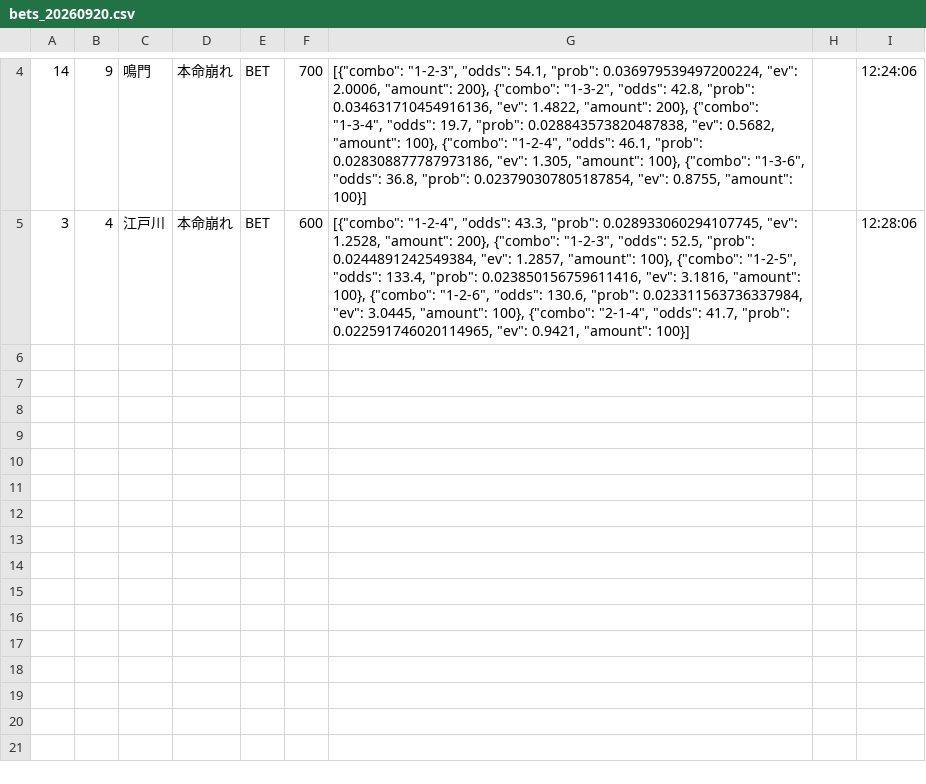
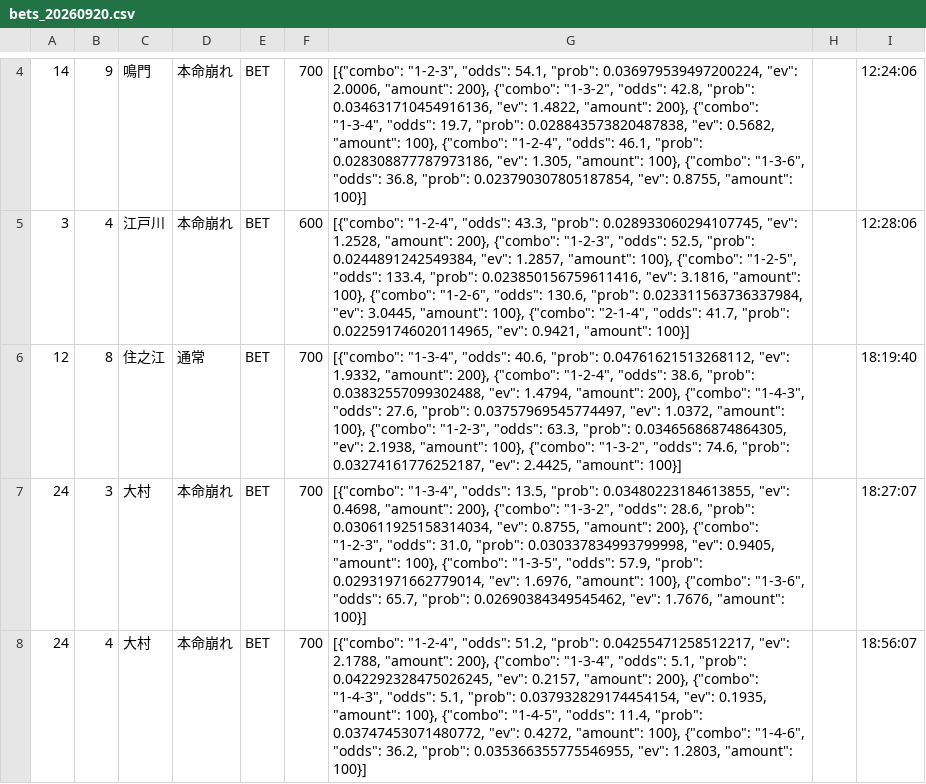
Before and after one commit to exnull0511-create/boatrace_ai, a CSV file: data/bets_20260920.csv, drawn as a sheet; only a part is shown, gaps mark what is left out.

Commit message:
data: 20260920 afternoon

```diff
--- a/data/bets_20260920.csv
+++ b/data/bets_20260920.csv
@@ -5 +5,4 @@
 3,4,江戸川,本命崩れ,BET,600,"[{""combo"": ""1-2-4"", ""odds"": 43.3, ""prob"": 0.028933060294107745, ""ev"": 1.2528, ""amount"": 200}, {""combo"": ""1-2-3"", ""odds"": 52.5, ""prob"": 0.0244891242549384, ""ev"": 1.2857, ""amount"": 100}, {""combo"": ""1-2-5"", ""odds"": 133.4, ""prob"": 0.023850156759611416, ""ev"": 3.1816, ""amount"": 100}, {""combo"": ""1-2-6"", ""odds"": 130.6, ""prob"": 0.023311563736337984, ""ev"": 3.0445, ""amount"": 100}, {""combo"": ""2-1-4"", ""odds"": 41.7, ""prob"": 0.022591746020114965, ""ev"": 0.9421, ""amount"": 100}]",,12:28:06
+12,8,住之江,通常,BET,700,"[{""combo"": ""1-3-4"", ""odds"": 40.6, ""prob"": 0.04761621513268112, ""ev"": 1.9332, ""amount"": 200}, {""combo"": ""1-2-4"", ""odds"": 38.6, ""prob"": 0.03832557099302488, ""ev"": 1.4794, ""amount"": 200}, {""combo"": ""1-4-3"", ""odds"": 27.6, ""prob"": 0.03757969545774497, ""ev"": 1.0372, ""amount"": 100}, {""combo"": ""1-2-3"", ""odds"": 63.3, ""prob"": 0.03465686874864305, ""ev"": 2.1938, ""amount"": 100}, {""combo"": ""1-3-2"", ""odds"": 74.6, ""prob"": 0.03274161776252187, ""ev"": 2.4425, ""amount"": 100}]",,18:19:40
+24,3,大村,本命崩れ,BET,700,"[{""combo"": ""1-3-4"", ""odds"": 13.5, ""prob"": 0.03480223184613855, ""ev"": 0.4698, ""amount"": 200}, {""combo"": ""1-3-2"", ""odds"": 28.6, ""prob"": 0.030611925158314034, ""ev"": 0.8755, ""amount"": 200}, {""combo"": ""1-2-3"", ""odds"": 31.0, ""prob"": 0.030337834993799998, ""ev"": 0.9405, ""amount"": 100}, {""combo"": ""1-3-5"", ""odds"": 57.9, ""prob"": 0.02931971662779014, ""ev"": 1.6976, ""amount"": 100}, {""combo"": ""1-3-6"", ""odds"": 65.7, ""prob"": 0.02690384349545462, ""ev"": 1.7676, ""amount"": 100}]",,18:27:07
+24,4,大村,本命崩れ,BET,700,"[{""combo"": ""1-2-4"", ""odds"": 51.2, ""prob"": 0.04255471258512217, ""ev"": 2.1788, ""amount"": 200}, {""combo"": ""1-3-4"", ""odds"": 5.1, ""prob"": 0.042292328475026245, ""ev"": 0.2157, ""amount"": 200}, {""combo"": ""1-4-3"", ""odds"": 5.1, ""prob"": 0.037932829174454154, ""ev"": 0.1935, ""amount"": 100}, {""combo"": ""1-4-5"", ""odds"": 11.4, ""prob"": 0.03747453071480772, ""ev"": 0.4272, ""amount"": 100}, {""combo"": ""1-4-6"", ""odds"": 36.2, ""prob"": 0.035366355775546955, ""ev"": 1.2803, ""amount"": 100}]",,18:56:07
```
Also changed, not shown: 1 other file.
